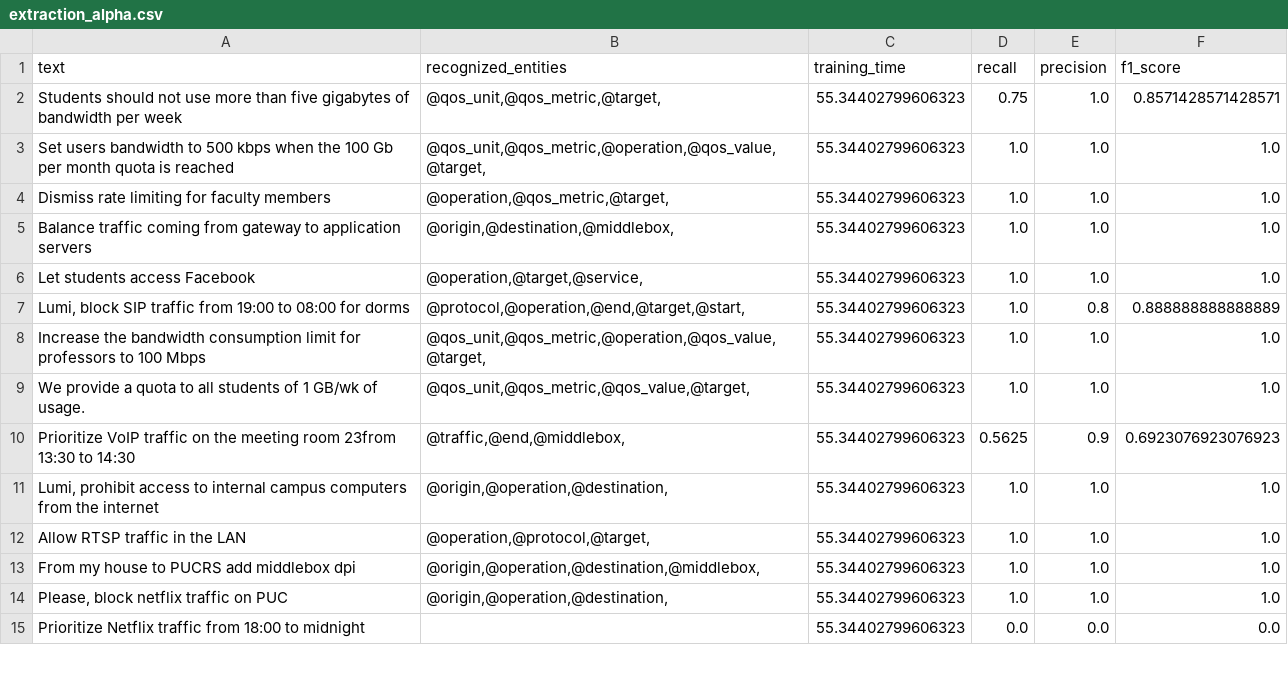
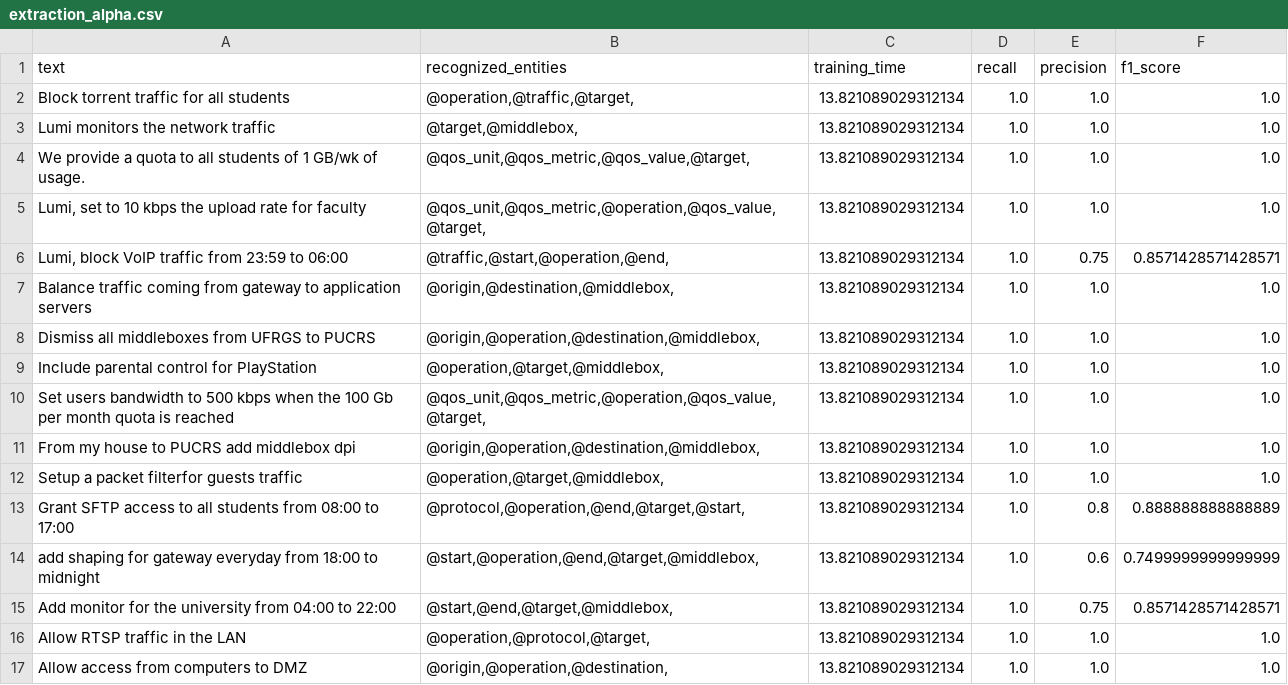
Before and after one commit to lumichatbot/webhook, a CSV file: res/results/extraction_alpha.csv, drawn as a sheet; only a part is shown; the diff covers the shown part only.

```diff
--- a/res/results/extraction_alpha.csv
+++ b/res/results/extraction_alpha.csv
@@ -1,15 +1,17 @@
 text,recognized_entities,training_time,recall,precision,f1_score
-Students should not use more than five gigabytes of bandwidth per week,"@qos_unit,@qos_metric,@target,",55.34402799606323,0.75,1.0,0.8571428571428571
-Set users bandwidth to 500 kbps when the 100 Gb per month quota is reached,"@qos_unit,@qos_metric,@operation,@qos_value,@target,",55.34402799606323,1.0,1.0,1.0
-Dismiss rate limiting for faculty members,"@operation,@qos_metric,@target,",55.34402799606323,1.0,1.0,1.0
-Balance traffic coming from gateway to application servers,"@origin,@destination,@middlebox,",55.34402799606323,1.0,1.0,1.0
-Let students access Facebook,"@operation,@target,@service,",55.34402799606323,1.0,1.0,1.0
-"Lumi, block SIP traffic from 19:00 to 08:00 for dorms","@protocol,@operation,@end,@target,@start,",55.34402799606323,1.0,0.8,0.888888888888889
-Increase the bandwidth consumption limit for professors to 100 Mbps,"@qos_unit,@qos_metric,@operation,@qos_value,@target,",55.34402799606323,1.0,1.0,1.0
-We provide a quota to all students of 1 GB/wk of usage.,"@qos_unit,@qos_metric,@qos_value,@target,",55.34402799606323,1.0,1.0,1.0
-Prioritize VoIP traffic on the meeting room 23from 13:30 to 14:30,"@traffic,@end,@middlebox,",55.34402799606323,0.5625,0.9,0.6923076923076923
-"Lumi, prohibit access to internal campus computers from the internet","@origin,@operation,@destination,",55.34402799606323,1.0,1.0,1.0
-Allow RTSP traffic in the LAN,"@operation,@protocol,@target,",55.34402799606323,1.0,1.0,1.0
-From my house to PUCRS add middlebox dpi,"@origin,@operation,@destination,@middlebox,",55.34402799606323,1.0,1.0,1.0
-"Please, block netflix traffic  on PUC","@origin,@operation,@destination,",55.34402799606323,1.0,1.0,1.0
-Prioritize Netflix traffic from 18:00 to midnight,,55.34402799606323,0.0,0.0,0.0
+Block torrent traffic for all students,"@operation,@traffic,@target,",13.821089029312134,1.0,1.0,1.0
+Lumi monitors the network traffic,"@target,@middlebox,",13.821089029312134,1.0,1.0,1.0
+We provide a quota to all students of 1 GB/wk of usage.,"@qos_unit,@qos_metric,@qos_value,@target,",13.821089029312134,1.0,1.0,1.0
+"Lumi, set to 10 kbps the upload rate for faculty","@qos_unit,@qos_metric,@operation,@qos_value,@target,",13.821089029312134,1.0,1.0,1.0
+"Lumi, block VoIP traffic from 23:59 to 06:00","@traffic,@start,@operation,@end,",13.821089029312134,1.0,0.75,0.8571428571428571
+Balance traffic coming from gateway to application servers,"@origin,@destination,@middlebox,",13.821089029312134,1.0,1.0,1.0
+Dismiss all middleboxes from UFRGS to PUCRS,"@origin,@operation,@destination,@middlebox,",13.821089029312134,1.0,1.0,1.0
+Include parental control for PlayStation,"@operation,@target,@middlebox,",13.821089029312134,1.0,1.0,1.0
+Set users bandwidth to 500 kbps when the 100 Gb per month quota is reached,"@qos_unit,@qos_metric,@operation,@qos_value,@target,",13.821089029312134,1.0,1.0,1.0
+From my house to PUCRS add middlebox dpi,"@origin,@operation,@destination,@middlebox,",13.821089029312134,1.0,1.0,1.0
+Setup a packet filterfor guests traffic,"@operation,@target,@middlebox,",13.821089029312134,1.0,1.0,1.0
+Grant SFTP access to all students from 08:00 to 17:00,"@protocol,@operation,@end,@target,@start,",13.821089029312134,1.0,0.8,0.888888888888889
+add shaping for gateway everyday from 18:00 to midnight,"@start,@operation,@end,@target,@middlebox,",13.821089029312134,1.0,0.6,0.7499999999999999
+Add monitor for the university from 04:00 to 22:00,"@start,@end,@target,@middlebox,",13.821089029312134,1.0,0.75,0.8571428571428571
+Allow RTSP traffic in the LAN,"@operation,@protocol,@target,",13.821089029312134,1.0,1.0,1.0
+Allow access from computers to DMZ,"@origin,@operation,@destination,",13.821089029312134,1.0,1.0,1.0
```
Also changed, not shown: 2 removed rows and 3 edited cells elsewhere in this file, res/results/contradictions_100_forest.csv, res/results/extraction_both.csv, 48 other files.
